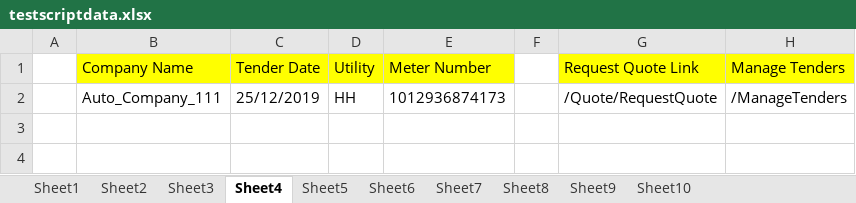
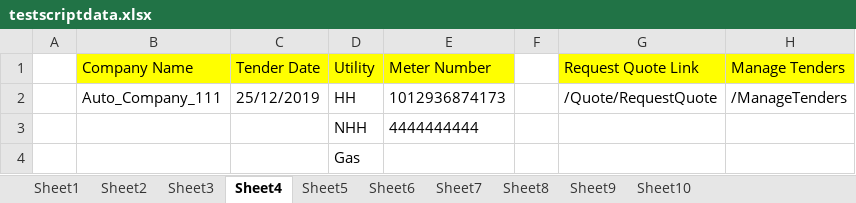
Before and after one commit to amitavgautam123/OpenEnergyMarket, an Excel workbook: data/testscriptdata.xlsx, sheet Sheet4, drawn as a sheet; values as stored, in another font and other column widths than the file's, no borders; the diff names each change by its address in the sheet, - before the commit and + after, or states it on an @@ line.

```diff
--- a/data/testscriptdata.xlsx (sheet Sheet4)
+++ b/data/testscriptdata.xlsx (sheet Sheet4)
+row 3:  |  |  | NHH | 4444444444
+row 4:  |  |  | Gas
```
Also changed, not shown: sheet Sheet8, sheet Sheet6, 13 other files.
